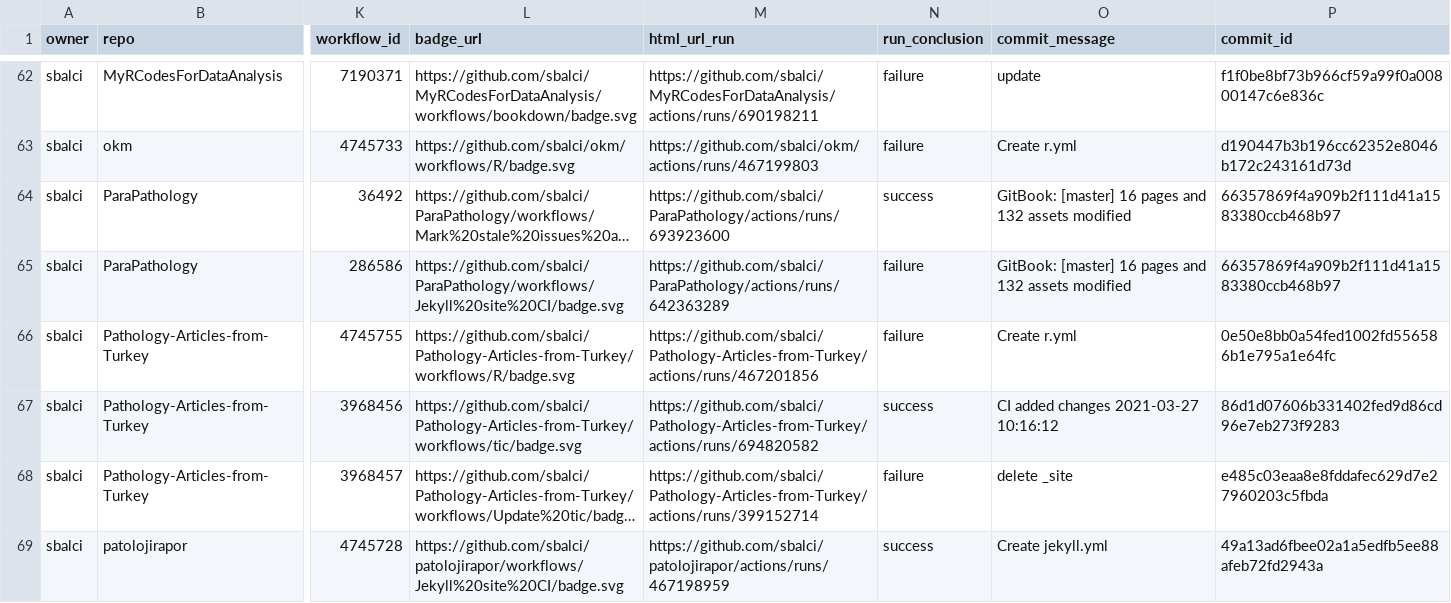
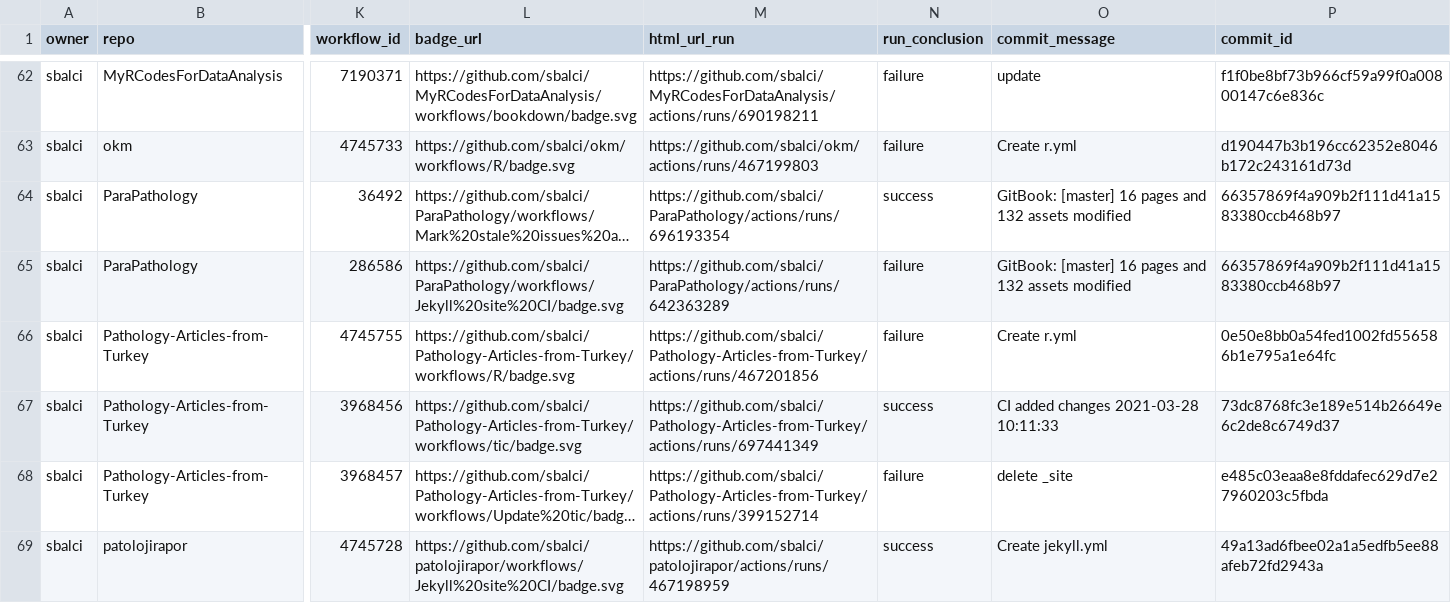
Before and after one commit to sbalci/status, a CSV file: repos.csv, drawn as a sheet; only a part is shown, gaps mark what is left out; long unchanged cells end in …; the diff names each change by its address in the sheet, - before the commit and + after, or states it on an @@ line.

```diff
--- a/repos.csv
+++ b/repos.csv
-M64 (html_url_run): https://github.com/sbalci/ParaPathology/actions/runs/693923600
+M64 (html_url_run): https://github.com/sbalci/ParaPathology/actions/runs/696193354
-M67 (html_url_run): https://github.com/sbalci/Pathology-Articles-from-Turkey/actions/runs/694820582
+M67 (html_url_run): https://github.com/sbalci/Pathology-Articles-from-Turkey/actions/runs/697441349
-O67 (commit_message): CI added changes 2021-03-27 10:16:12
+O67 (commit_message): CI added changes 2021-03-28 10:11:33
-P67 (commit_id): 86d1d07606b331402fed9d86cd96e7eb273f9283
+P67 (commit_id): 73dc8768fc3e189e514b26649e6c2de8c6749d37
```
Also changed, not shown: 1 other file.
